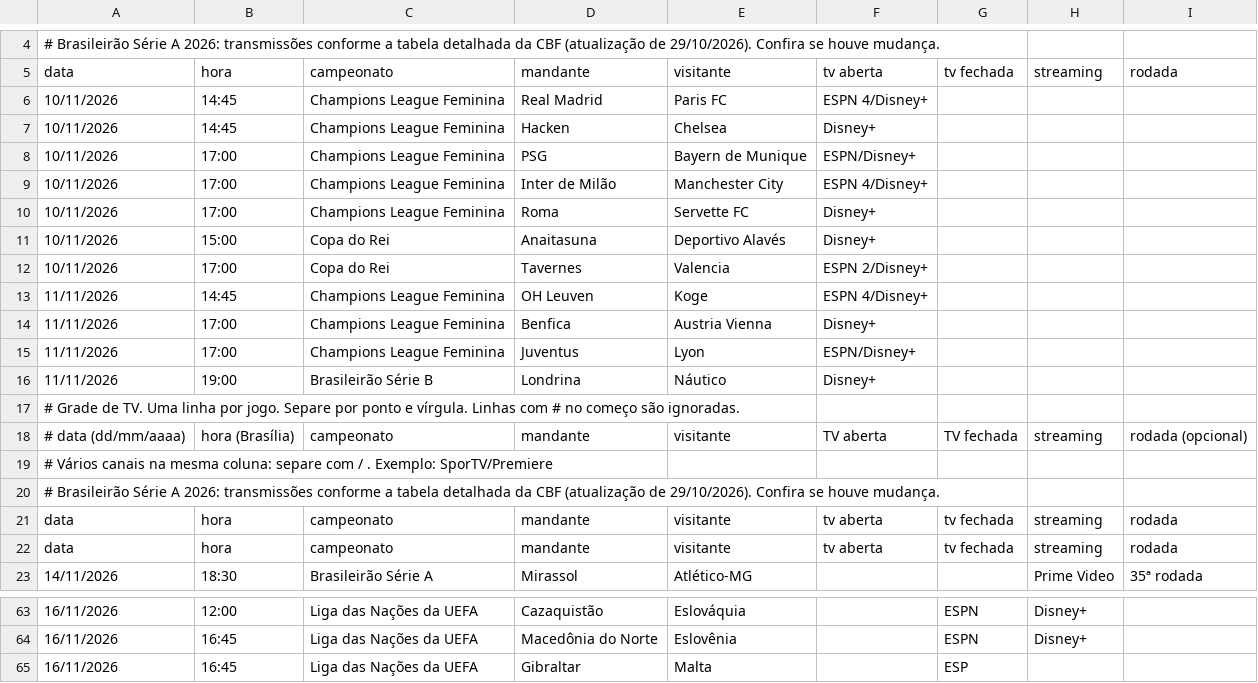
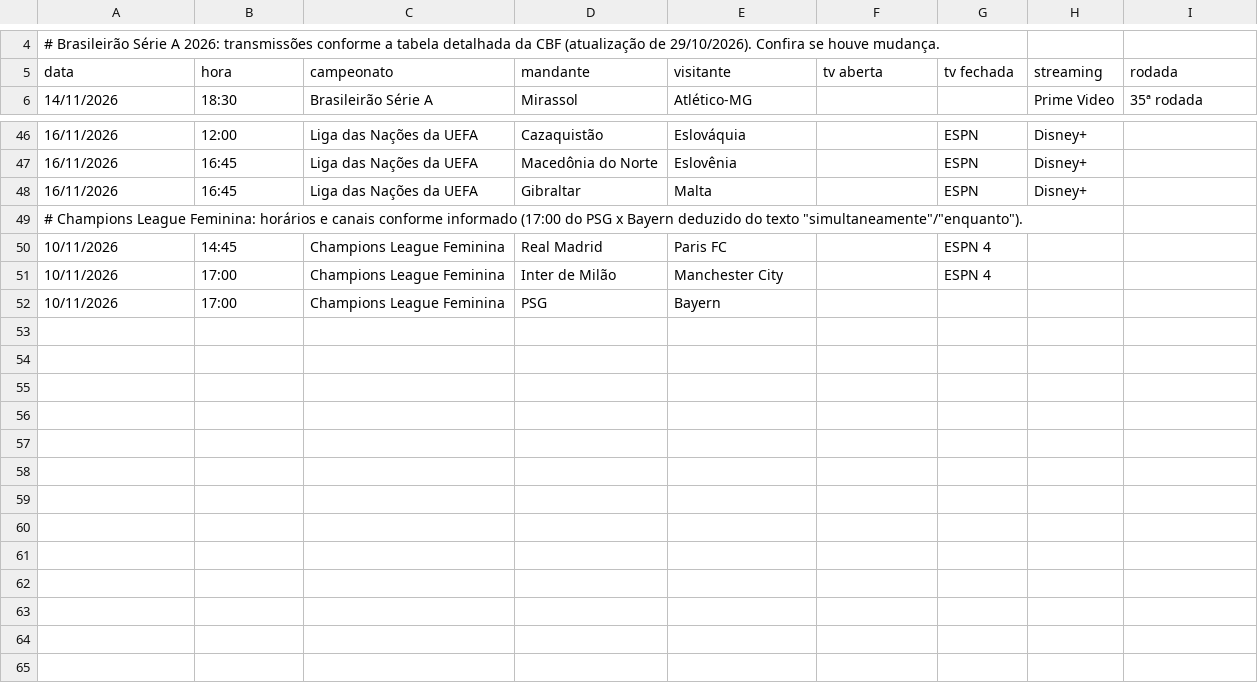
Before and after one commit to emqualcanal/emqualcanal, a CSV file: grade.csv, drawn as a sheet; only a part is shown, gaps mark what is left out; removed rows and columns are numbered as before the commit, all else as after; the diff covers the shown part only; the diff names each change by its address in the sheet, - before the commit and + after, or states it on an @@ line.

Commit message:
Update grade.csv

```diff
--- a/grade.csv
+++ b/grade.csv
-row 6: 10/11/2026 | 14:45 | Champions League Feminina | Real Madrid | Paris FC | ESPN 4/Disney+
-row 7: 10/11/2026 | 14:45 | Champions League Feminina | Hacken | Chelsea | Disney+
-row 8: 10/11/2026 | 17:00 | Champions League Feminina | PSG | Bayern de Munique | ESPN/Disney+
-row 9: 10/11/2026 | 17:00 | Champions League Feminina | Inter de Milão | Manchester City | ESPN 4/Disney+
-row 10: 10/11/2026 | 17:00 | Champions League Feminina | Roma | Servette FC | Disney+
-row 11: 10/11/2026 | 15:00 | Copa do Rei | Anaitasuna | Deportivo Alavés | Disney+
-row 12: 10/11/2026 | 17:00 | Copa do Rei | Tavernes | Valencia | ESPN 2/Disney+
-row 13: 11/11/2026 | 14:45 | Champions League Feminina | OH Leuven | Koge | ESPN 4/Disney+
-row 14: 11/11/2026 | 17:00 | Champions League Feminina | Benfica | Austria Vienna | Disney+
-row 15: 11/11/2026 | 17:00 | Champions League Feminina | Juventus | Lyon | ESPN/Disney+
-row 16: 11/11/2026 | 19:00 | Brasileirão Série B | Londrina | Náutico | Disney+
-row 17: # Grade de TV. Uma linha por jogo. Separe por ponto e vírgula. Linhas com # no começo são ignoradas.
-row 18: # data (dd/mm/aaaa) | hora (Brasília) | campeonato | mandante | visitante | TV aberta | TV fechada | streaming | rodada (opcional)
-row 19: # Vários canais na mesma coluna: separe com / . Exemplo: SporTV/Premiere
-row 20: # Brasileirão Série A 2026: transmissões conforme a tabela detalhada da CBF (atualização de 29/10/2026). Confira se houve mudança.
-row 21: data | hora | campeonato | mandante | visitante | tv aberta | tv fechada | streaming | rodada
-row 22: data | hora | campeonato | mandante | visitante | tv aberta | tv fechada | streaming | rodada
-G48: ESP
+G48: ESPN
-H48: (empty)
+H48: Disney+
+row 49: # Champions League Feminina: horários e canais conforme informado (17:00 do PSG x Bayern deduzido do texto "simultaneamente"/"enquanto").
+row 50: 10/11/2026 | 14:45 | Champions League Feminina | Real Madrid | Paris FC |  | ESPN 4
+row 51: 10/11/2026 | 17:00 | Champions League Feminina | Inter de Milão | Manchester City |  | ESPN 4
+row 52: 10/11/2026 | 17:00 | Champions League Feminina | PSG | Bayern
```
Also changed, not shown: 1 edited cell elsewhere in this file.
